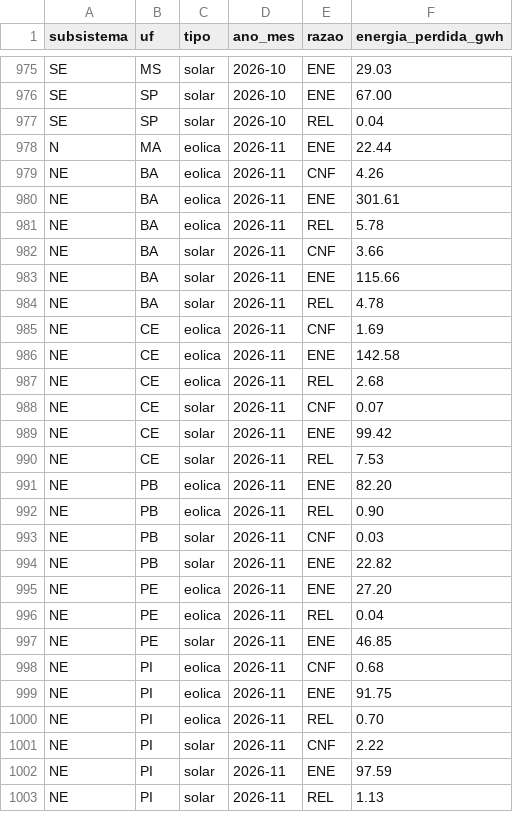
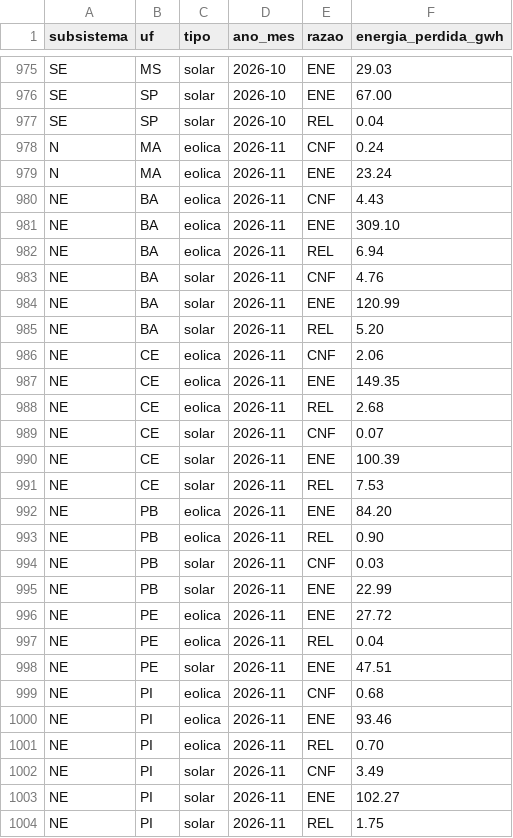
Before and after one commit to eMMsteiin/NOMOS-p-s-HK, a CSV file: dados/saida/corte_por_razao_mes.csv, drawn as a sheet; only a part is shown, gaps mark what is left out; the diff covers the shown part only.

Commit message:
Atualização diária: dados do ONS até 2026-11-26

```diff
--- a/dados/saida/corte_por_razao_mes.csv
+++ b/dados/saida/corte_por_razao_mes.csv
@@ -977,27 +977,28 @@ SE;SP;solar;2026-10;ENE;67.00
 SE;SP;solar;2026-10;REL;0.04
-N;MA;eolica;2026-11;ENE;22.44
-NE;BA;eolica;2026-11;CNF;4.26
-NE;BA;eolica;2026-11;ENE;301.61
-NE;BA;eolica;2026-11;REL;5.78
-NE;BA;solar;2026-11;CNF;3.66
-NE;BA;solar;2026-11;ENE;115.66
-NE;BA;solar;2026-11;REL;4.78
-NE;CE;eolica;2026-11;CNF;1.69
-NE;CE;eolica;2026-11;ENE;142.58
+N;MA;eolica;2026-11;CNF;0.24
+N;MA;eolica;2026-11;ENE;23.24
+NE;BA;eolica;2026-11;CNF;4.43
+NE;BA;eolica;2026-11;ENE;309.10
+NE;BA;eolica;2026-11;REL;6.94
+NE;BA;solar;2026-11;CNF;4.76
+NE;BA;solar;2026-11;ENE;120.99
+NE;BA;solar;2026-11;REL;5.20
+NE;CE;eolica;2026-11;CNF;2.06
+NE;CE;eolica;2026-11;ENE;149.35
 NE;CE;eolica;2026-11;REL;2.68
 NE;CE;solar;2026-11;CNF;0.07
-NE;CE;solar;2026-11;ENE;99.42
+NE;CE;solar;2026-11;ENE;100.39
 NE;CE;solar;2026-11;REL;7.53
-NE;PB;eolica;2026-11;ENE;82.20
+NE;PB;eolica;2026-11;ENE;84.20
 NE;PB;eolica;2026-11;REL;0.90
 NE;PB;solar;2026-11;CNF;0.03
-NE;PB;solar;2026-11;ENE;22.82
-NE;PE;eolica;2026-11;ENE;27.20
+NE;PB;solar;2026-11;ENE;22.99
+NE;PE;eolica;2026-11;ENE;27.72
 NE;PE;eolica;2026-11;REL;0.04
-NE;PE;solar;2026-11;ENE;46.85
+NE;PE;solar;2026-11;ENE;47.51
 NE;PI;eolica;2026-11;CNF;0.68
-NE;PI;eolica;2026-11;ENE;91.75
+NE;PI;eolica;2026-11;ENE;93.46
 NE;PI;eolica;2026-11;REL;0.70
-NE;PI;solar;2026-11;CNF;2.22
-NE;PI;solar;2026-11;ENE;97.59
-NE;PI;solar;2026-11;REL;1.13
+NE;PI;solar;2026-11;CNF;3.49
+NE;PI;solar;2026-11;ENE;102.27
+NE;PI;solar;2026-11;REL;1.75
```
Also changed, not shown: 1 added row and 13 edited cells elsewhere in this file, dados/saida/corte_por_estado_mes.csv, site/public/data/corte_por_estado_mes.csv, 19 other files.
